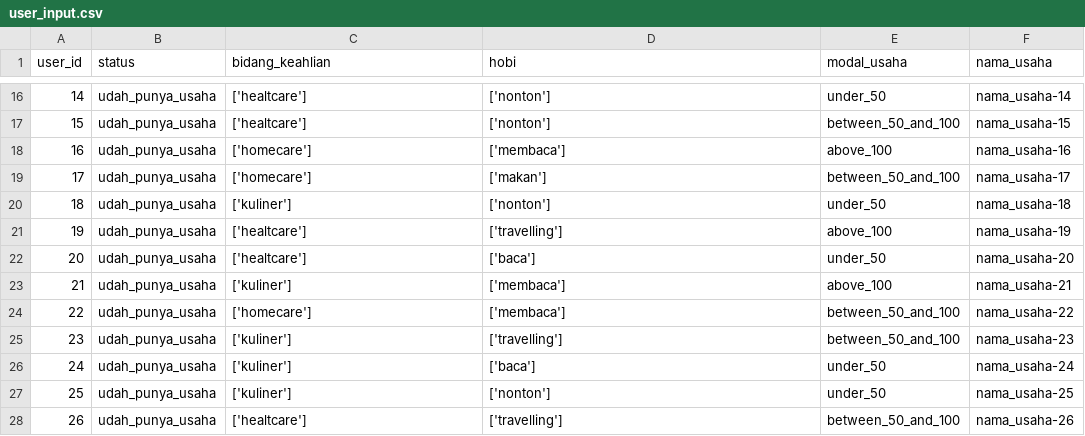
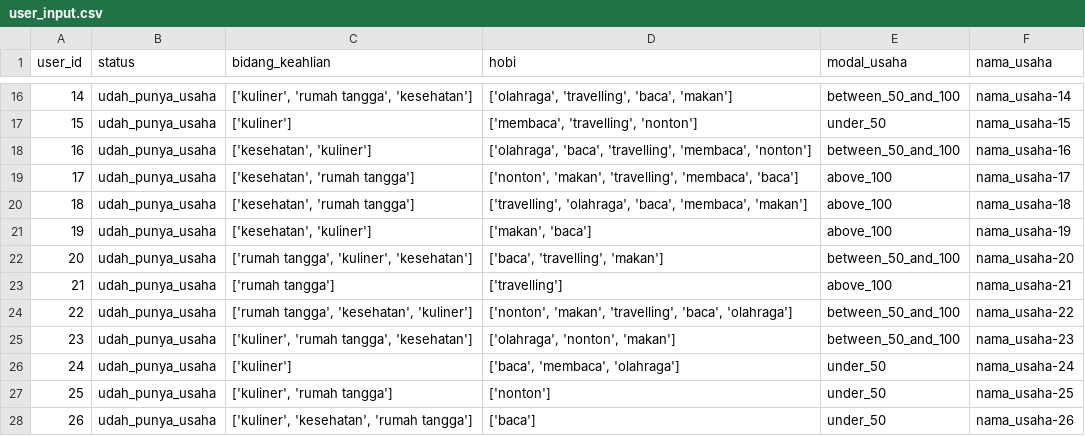
Before and after one commit to BUMI-Team/BUMI-Machine-Learning, a CSV file: Business Recommender/BUMI Business Recommender/user_input.csv, drawn as a sheet; only a part is shown, gaps mark what is left out; the diff covers the shown part only.

```diff
--- a/Business Recommender/BUMI Business Recommender/user_input.csv
+++ b/Business Recommender/BUMI Business Recommender/user_input.csv
@@ -16,13 +16,13 @@ user_id,status,bidang_keahlian,hobi,modal_usaha,nama_usaha
-14,udah_punya_usaha,['healtcare'],['nonton'],under_50,nama_usaha-14
-15,udah_punya_usaha,['healtcare'],['nonton'],between_50_and_100,nama_usaha-15
-16,udah_punya_usaha,['homecare'],['membaca'],above_100,nama_usaha-16
-17,udah_punya_usaha,['homecare'],['makan'],between_50_and_100,nama_usaha-17
-18,udah_punya_usaha,['kuliner'],['nonton'],under_50,nama_usaha-18
-19,udah_punya_usaha,['healtcare'],['travelling'],above_100,nama_usaha-19
-20,udah_punya_usaha,['healtcare'],['baca'],under_50,nama_usaha-20
-21,udah_punya_usaha,['kuliner'],['membaca'],above_100,nama_usaha-21
-22,udah_punya_usaha,['homecare'],['membaca'],between_50_and_100,nama_usaha-22
-23,udah_punya_usaha,['kuliner'],['travelling'],between_50_and_100,nama_usaha-23
-24,udah_punya_usaha,['kuliner'],['baca'],under_50,nama_usaha-24
-25,udah_punya_usaha,['kuliner'],['nonton'],under_50,nama_usaha-25
-26,udah_punya_usaha,['healtcare'],['travelling'],between_50_and_100,nama_usaha-26
+14,udah_punya_usaha,"['kuliner', 'rumah tangga', 'kesehatan']","['olahraga', 'travelling', 'baca', 'makan']",between_50_and_100,nama_usaha-14
+15,udah_punya_usaha,['kuliner'],"['membaca', 'travelling', 'nonton']",under_50,nama_usaha-15
+16,udah_punya_usaha,"['kesehatan', 'kuliner']","['olahraga', 'baca', 'travelling', 'membaca', 'nonton']",between_50_and_100,nama_usaha-16
+17,udah_punya_usaha,"['kesehatan', 'rumah tangga']","['nonton', 'makan', 'travelling', 'membaca', 'baca']",above_100,nama_usaha-17
+18,udah_punya_usaha,"['kesehatan', 'rumah tangga']","['travelling', 'olahraga', 'baca', 'membaca', 'makan']",above_100,nama_usaha-18
+19,udah_punya_usaha,"['kesehatan', 'kuliner']","['makan', 'baca']",above_100,nama_usaha-19
+20,udah_punya_usaha,"['rumah tangga', 'kuliner', 'kesehatan']","['baca', 'travelling', 'makan']",between_50_and_100,nama_usaha-20
+21,udah_punya_usaha,['rumah tangga'],['travelling'],above_100,nama_usaha-21
+22,udah_punya_usaha,"['rumah tangga', 'kesehatan', 'kuliner']","['nonton', 'makan', 'travelling', 'baca', 'olahraga']",between_50_and_100,nama_usaha-22
+23,udah_punya_usaha,"['kuliner', 'rumah tangga', 'kesehatan']","['olahraga', 'nonton', 'makan']",between_50_and_100,nama_usaha-23
+24,udah_punya_usaha,['kuliner'],"['baca', 'membaca', 'olahraga']",under_50,nama_usaha-24
+25,udah_punya_usaha,"['kuliner', 'rumah tangga']",['nonton'],under_50,nama_usaha-25
+26,udah_punya_usaha,"['kuliner', 'kesehatan', 'rumah tangga']",['baca'],under_50,nama_usaha-26
```
Also changed, not shown: 96 edited cells elsewhere in this file, 12 other files.
